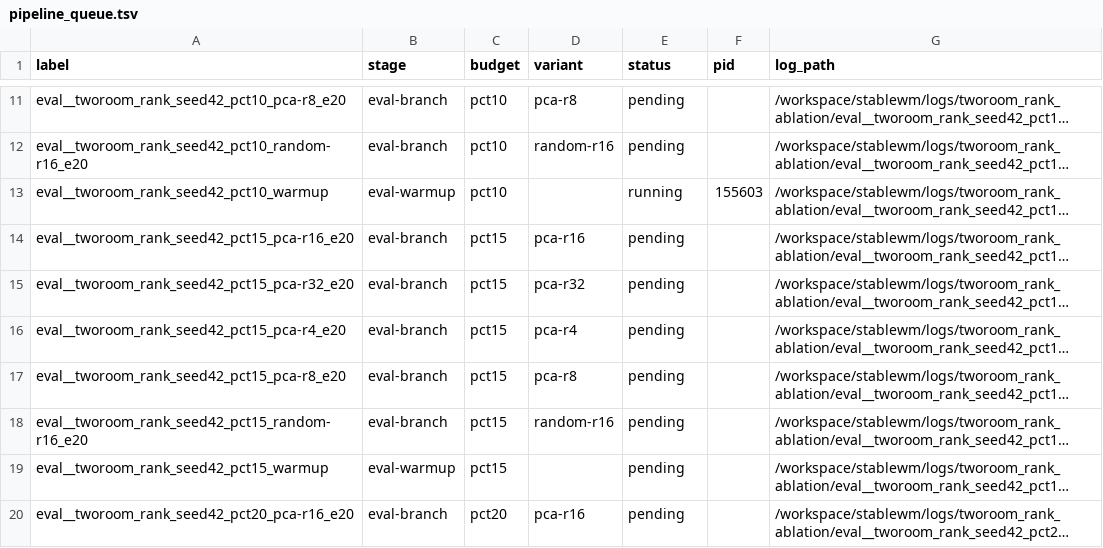
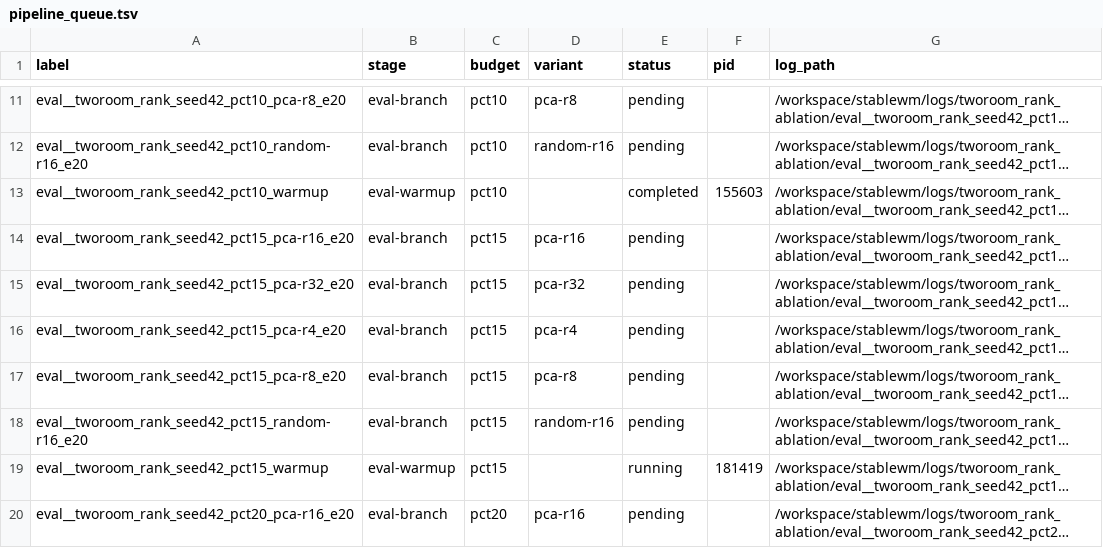
Before and after one commit to RuiyuM/le-wm-custom, a TSV file: repro/tworoom_rank_ablation/results/seed42/pipeline_queue.tsv, drawn as a sheet; only a part is shown, gaps mark what is left out; long unchanged cells end in …; the diff names each change by its address in the sheet, - before the commit and + after, or states it on an @@ line.

```diff
--- a/repro/tworoom_rank_ablation/results/seed42/pipeline_queue.tsv
+++ b/repro/tworoom_rank_ablation/results/seed42/pipeline_queue.tsv
-E13 (status): running
+E13 (status): completed
-E19 (status): pending
+E19 (status): running
-F19 (pid): (empty)
+F19 (pid): 181419
```
Also changed, not shown: repro/tworoom_rank_ablation/results/seed42/eval_index.tsv, 2 other files.
